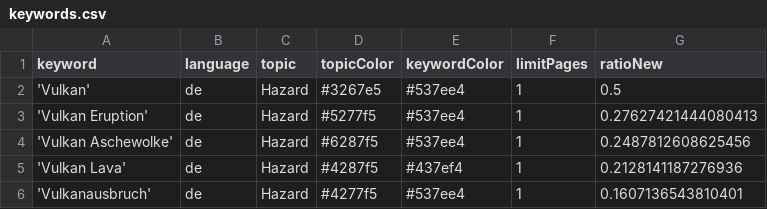
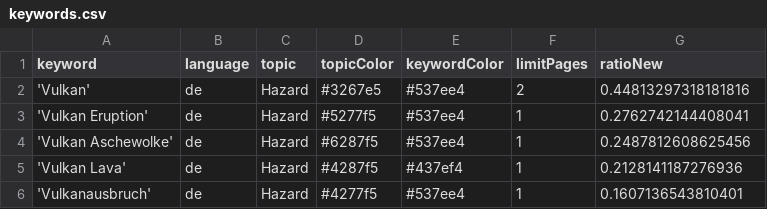
Before and after one commit to paularicarda-news/volcanoIsComing, a CSV file: keywords.csv, drawn as a sheet.

```diff
--- a/keywords.csv
+++ b/keywords.csv
@@ -1,4 +1,4 @@
 keyword,language,topic,topicColor,keywordColor,limitPages,ratioNew
-'Vulkan',de,Hazard,#3267e5,#537ee4,1,0.5
-'Vulkan Eruption',de,Hazard,#5277f5,#537ee4,1,0.27627421444080413
+'Vulkan',de,Hazard,#3267e5,#537ee4,2,0.44813297318181816
+'Vulkan Eruption',de,Hazard,#5277f5,#537ee4,1,0.2762742144408041
 'Vulkan Aschewolke',de,Hazard,#6287f5,#537ee4,1,0.2487812608625456
```
Also changed, not shown: csv/news_2025_10.csv.
